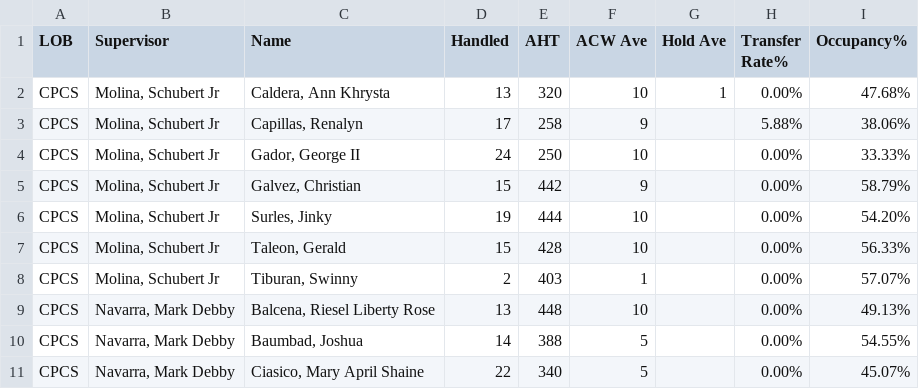
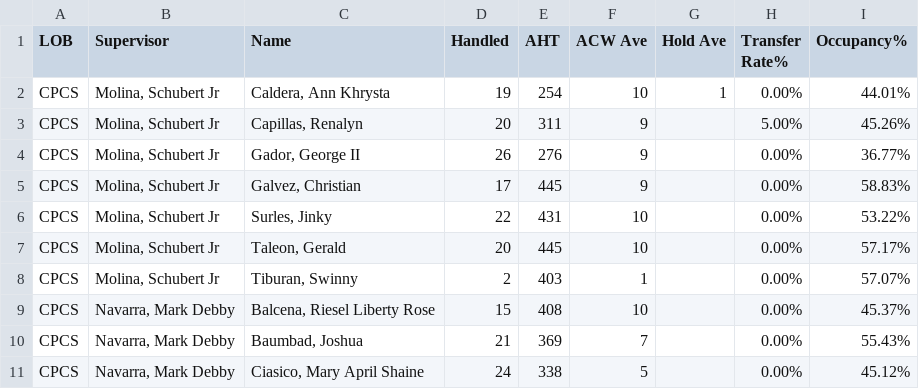
Before and after one commit to cbandoy/CPCSAHTinterval, a CSV file: cpcs.csv, drawn as a sheet; only a part is shown; the diff covers the shown part only.

```diff
--- a/cpcs.csv
+++ b/cpcs.csv
@@ -1,11 +1,11 @@
 LOB,Supervisor,Name,Handled,AHT,ACW Ave,Hold Ave,Transfer Rate%,Occupancy%
-CPCS,"Molina, Schubert Jr","Caldera, Ann Khrysta",13,320,10,1,0.00%,47.68%
-CPCS,"Molina, Schubert Jr","Capillas, Renalyn",17,258,9,,5.88%,38.06%
-CPCS,"Molina, Schubert Jr","Gador, George II",24,250,10,,0.00%,33.33%
-CPCS,"Molina, Schubert Jr","Galvez, Christian",15,442,9,,0.00%,58.79%
-CPCS,"Molina, Schubert Jr","Surles, Jinky",19,444,10,,0.00%,54.20%
-CPCS,"Molina, Schubert Jr","Taleon, Gerald",15,428,10,,0.00%,56.33%
+CPCS,"Molina, Schubert Jr","Caldera, Ann Khrysta",19,254,10,1,0.00%,44.01%
+CPCS,"Molina, Schubert Jr","Capillas, Renalyn",20,311,9,,5.00%,45.26%
+CPCS,"Molina, Schubert Jr","Gador, George II",26,276,9,,0.00%,36.77%
+CPCS,"Molina, Schubert Jr","Galvez, Christian",17,445,9,,0.00%,58.83%
+CPCS,"Molina, Schubert Jr","Surles, Jinky",22,431,10,,0.00%,53.22%
+CPCS,"Molina, Schubert Jr","Taleon, Gerald",20,445,10,,0.00%,57.17%
 CPCS,"Molina, Schubert Jr","Tiburan, Swinny",2,403,1,,0.00%,57.07%
-CPCS,"Navarra, Mark Debby","Balcena, Riesel Liberty Rose",13,448,10,,0.00%,49.13%
-CPCS,"Navarra, Mark Debby","Baumbad, Joshua",14,388,5,,0.00%,54.55%
-CPCS,"Navarra, Mark Debby","Ciasico, Mary April Shaine",22,340,5,,0.00%,45.07%
+CPCS,"Navarra, Mark Debby","Balcena, Riesel Liberty Rose",15,408,10,,0.00%,45.37%
+CPCS,"Navarra, Mark Debby","Baumbad, Joshua",21,369,7,,0.00%,55.43%
+CPCS,"Navarra, Mark Debby","Ciasico, Mary April Shaine",24,338,5,,0.00%,45.12%
```
Also changed, not shown: 44 edited cells elsewhere in this file, 2 other files.
